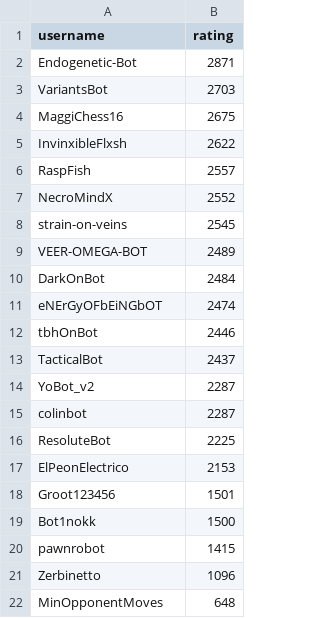
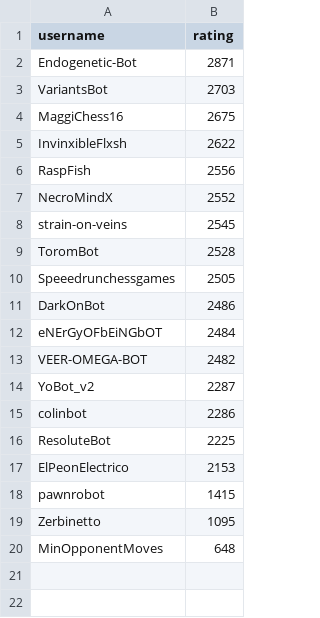
Before and after one commit to OhNoMyKing-Code/BotRank, a CSV file: lichess_bots_ranking_racingKings.csv, drawn as a sheet.

```diff
--- a/lichess_bots_ranking_racingKings.csv
+++ b/lichess_bots_ranking_racingKings.csv
@@ -5,18 +5,16 @@ MaggiChess16,2675
 InvinxibleFlxsh,2622
-RaspFish,2557
+RaspFish,2556
 NecroMindX,2552
 strain-on-veins,2545
-VEER-OMEGA-BOT,2489
-DarkOnBot,2484
-eNErGyOFbEiNGbOT,2474
-tbhOnBot,2446
-TacticalBot,2437
+ToromBot,2528
+Speeedrunchessgames,2505
+DarkOnBot,2486
+eNErGyOFbEiNGbOT,2484
+VEER-OMEGA-BOT,2482
 YoBot_v2,2287
-colinbot,2287
+colinbot,2286
 ResoluteBot,2225
 ElPeonElectrico,2153
-Groot123456,1501
-Bot1nokk,1500
 pawnrobot,1415
-Zerbinetto,1096
+Zerbinetto,1095
 MinOpponentMoves,648
```
Also changed, not shown: lichess_bots_ranking_blitz.csv, lichess_bots_ranking_bullet.csv, 9 other files.
